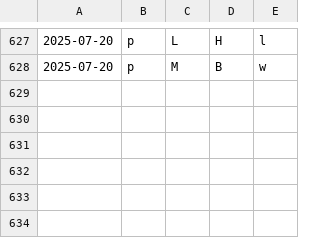
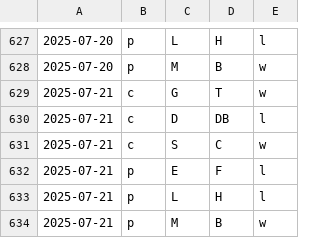
Before and after one commit to firedial/til, a CSV file: yakyuRank/sakura/result.csv, drawn as a sheet; only a part is shown, gaps mark what is left out.

```diff
--- a/yakyuRank/sakura/result.csv
+++ b/yakyuRank/sakura/result.csv
@@ -628 +628,7 @@
 2025-07-20,p,M,B,w
+2025-07-21,c,G,T,w
+2025-07-21,c,D,DB,l
+2025-07-21,c,S,C,w
+2025-07-21,p,E,F,l
+2025-07-21,p,L,H,l
+2025-07-21,p,M,B,w
```
Also changed, not shown: yakyuRank/sakura/data.csv, yakyuRank/sakura/loseMin.csv, 1 other file.
